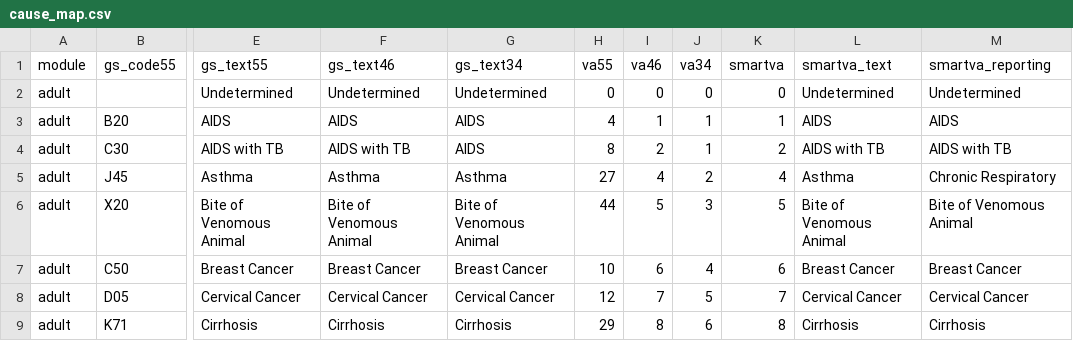
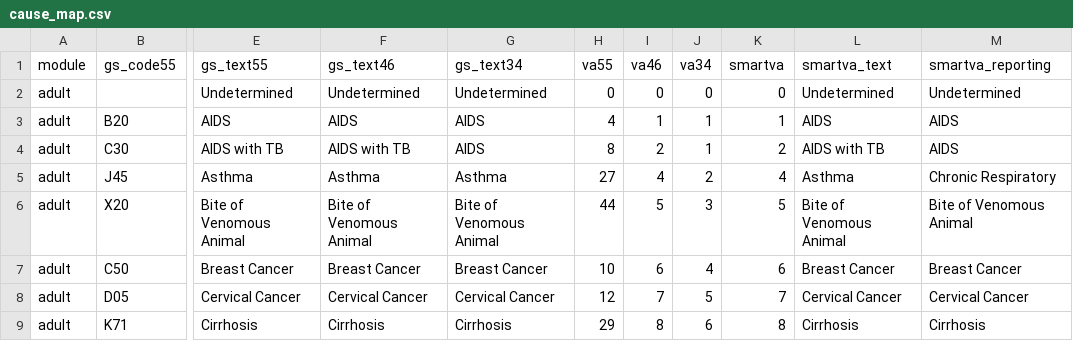
Before and after one commit to rileyhazard/Robustness-of-Tariff-method, a CSV file: codebooks/cause_map.csv, drawn as a sheet; only a part is shown, gaps mark what is left out; the diff names each change by its address in the sheet, - before the commit and + after, or states it on an @@ line.

Commit message:
BUG: Aggregate AIDS with TB to AIDs for smartva reporting list.

```diff
--- a/codebooks/cause_map.csv
+++ b/codebooks/cause_map.csv
-M4 (smartva_reporting): AIDS with TB
+M4 (smartva_reporting): AIDS
```
